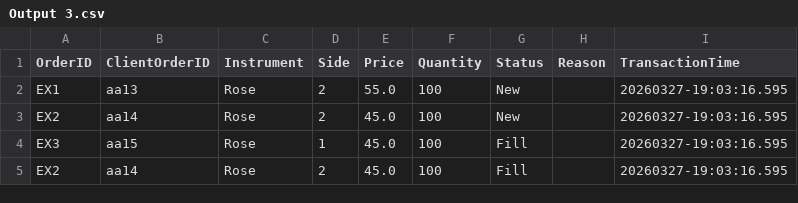
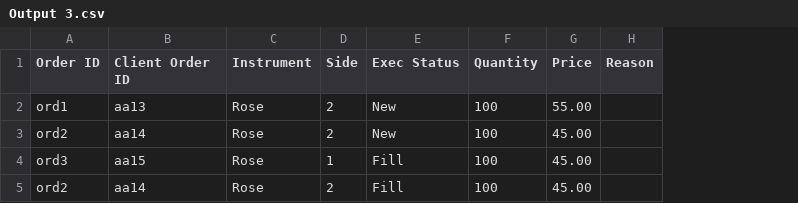
Before and after one commit to Ilampoornan/Flower-Exchange-Project, a CSV file: output_csvs/Output 3.csv, drawn as a sheet; removed rows and columns are numbered as before the commit, all else as after; the diff names each change by its address in the sheet, - before the commit and + after, or states it on an @@ line.

```diff
--- a/output_csvs/Output 3.csv
+++ b/output_csvs/Output 3.csv
-column A (OrderID), rows 2-5: EX1 | EX2 | EX3 | EX2
+column A (Order ID), rows 2-5: ord1 | ord2 | ord3 | ord2
-column E (Price), rows 2-5: 55.0 | 45.0 | 45.0 | 45.0
+column E (Exec Status), rows 2-5: New | New | Fill | Fill
-column G (Status), rows 2-5: New | New | Fill | Fill
+column G (Price), rows 2-5: 55.00 | 45.00 | 45.00 | 45.00
-column I (TransactionTime), rows 2-5: all 20260327-19:03:16.595
-B1: ClientOrderID
+B1: Client Order ID
```
Also changed, not shown: output_csvs/Output 4.csv, output_csvs/Output 5.csv, 10 other files.
